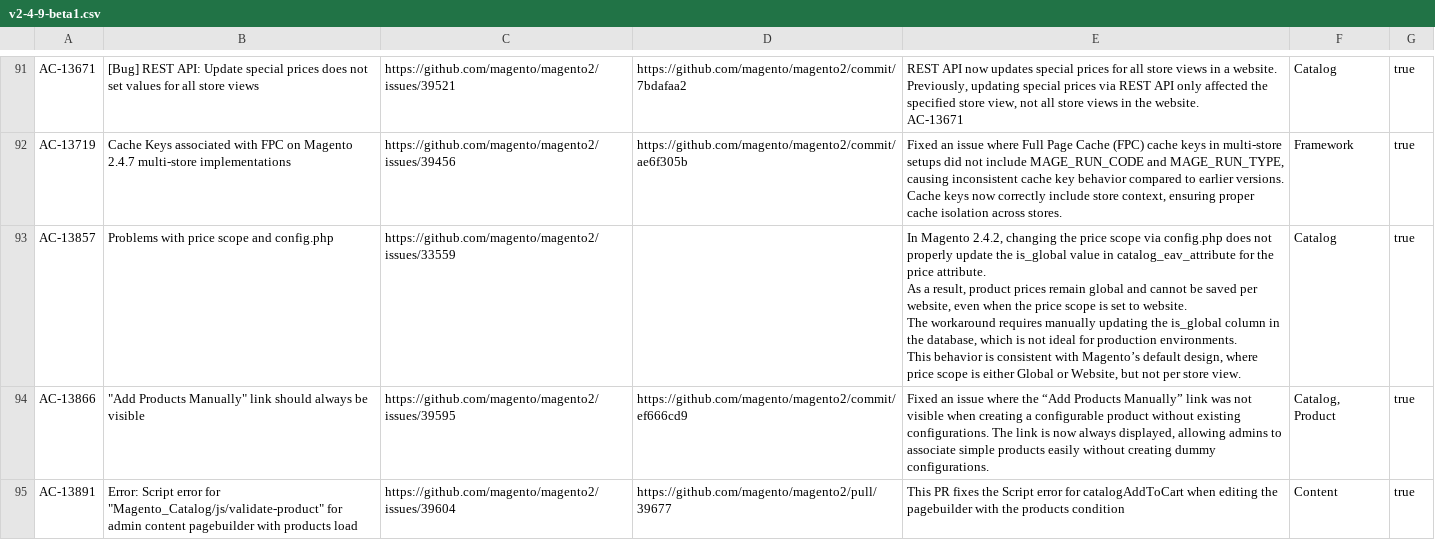
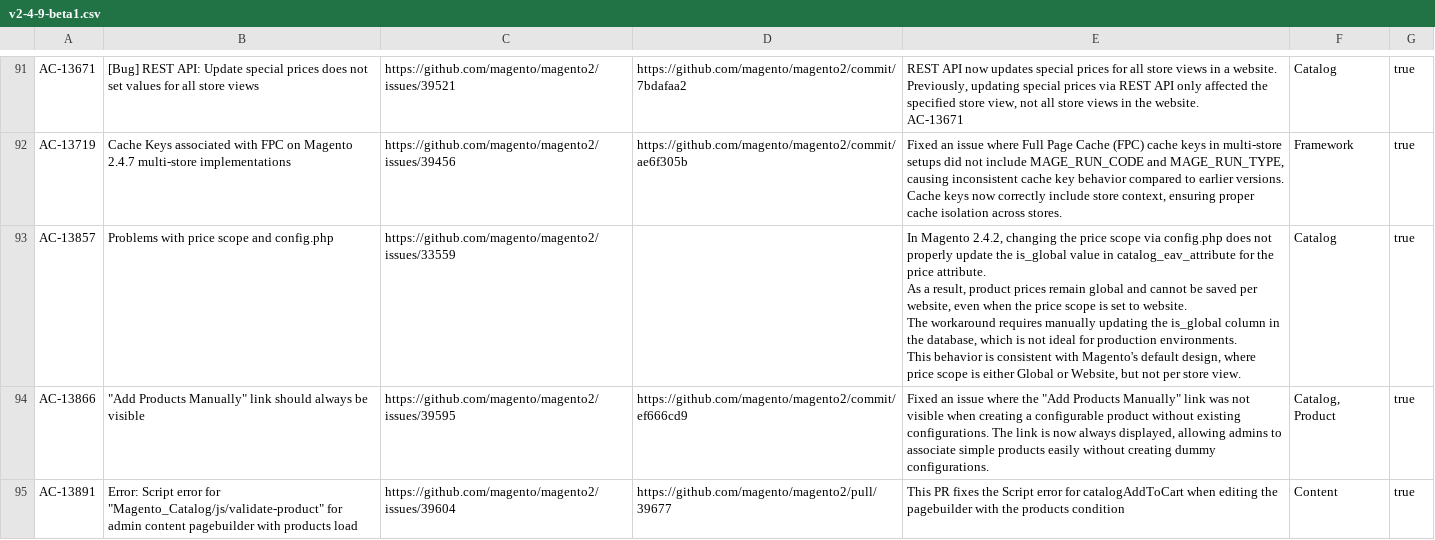
Before and after one commit to AdobeDocs/commerce-operations.zh-Hans, a CSV file: _jekyll/_data/release/fixed-issues/v2-4-9-beta1.csv, drawn as a sheet; only a part is shown, gaps mark what is left out; the diff covers the shown part only.

```diff
--- a/_jekyll/_data/release/fixed-issues/v2-4-9-beta1.csv
+++ b/_jekyll/_data/release/fixed-issues/v2-4-9-beta1.csv
@@ -133,7 +133,7 @@ AC-13671",Catalog,true
 AC-13719,Cache Keys associated with FPC on Magento 2.4.7 multi-store implementations,https://github.com/magento/magento2/issues/39456,https://github.com/magento/magento2/commit/ae6f305b,"Fixed an issue where Full Page Cache (FPC) cache keys in multi-store setups did not include MAGE_RUN_CODE and MAGE_RUN_TYPE, causing inconsistent cache key behavior compared to earlier versions. Cache keys now correctly include store context, ensuring proper cache isolation across stores.",Framework,true
-AC-13857,Problems with price scope and config.php,https://github.com/magento/magento2/issues/33559,"","In Magento 2.4.2, changing the price scope via config.php does not properly update the is_global value in catalog_eav_attribute for the price attribute.
-As a result, product prices remain global and cannot be saved per website, even when the price scope is set to website.
-The workaround requires manually updating the is_global column in the database, which is not ideal for production environments.
-This behavior is consistent with Magento’s default design, where price scope is either Global or Website, but not per store view.",Catalog,true
-AC-13866,"""Add Products Manually"" link should always be visible",https://github.com/magento/magento2/issues/39595,https://github.com/magento/magento2/commit/ef666cd9,"Fixed an issue where the “Add Products Manually” link was not visible when creating a configurable product without existing configurations. The link is now always displayed, allowing admins to associate simple products easily without creating dummy configurations.","Catalog, Product",true
+AC-13857,Problems with price scope and config.php,https://github.com/magento/magento2/issues/33559,,"In Magento 2.4.2, changing the price scope via config.php does not properly update the is_global value in catalog_eav_attribute for the price attribute.
+As a result, product prices remain global and cannot be saved per website, even when the price scope is set to website.
+The workaround requires manually updating the is_global column in the database, which is not ideal for production environments.
+This behavior is consistent with Magento's default design, where price scope is either Global or Website, but not per store view.",Catalog,true
+AC-13866,"""Add Products Manually"" link should always be visible",https://github.com/magento/magento2/issues/39595,https://github.com/magento/magento2/commit/ef666cd9,"Fixed an issue where the ""Add Products Manually"" link was not visible when creating a configurable product without existing configurations. The link is now always displayed, allowing admins to associate simple products easily without creating dummy configurations.","Catalog, Product",true
 AC-13891,"Error: Script error for ""Magento_Catalog/js/validate-product"" for admin content pagebuilder with products load",https://github.com/magento/magento2/issues/39604,https://github.com/magento/magento2/pull/39677,This PR fixes the  Script error for catalogAddToCart when editing the pagebuilder with the products condition,Content,true
```
Also changed, not shown: 27 edited cells elsewhere in this file, _jekyll/_data/release/highlights/v2-4-8.csv, 8 other files.
